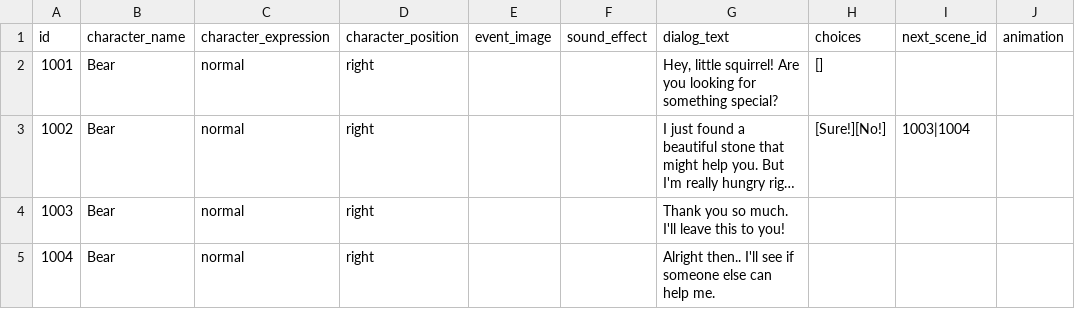
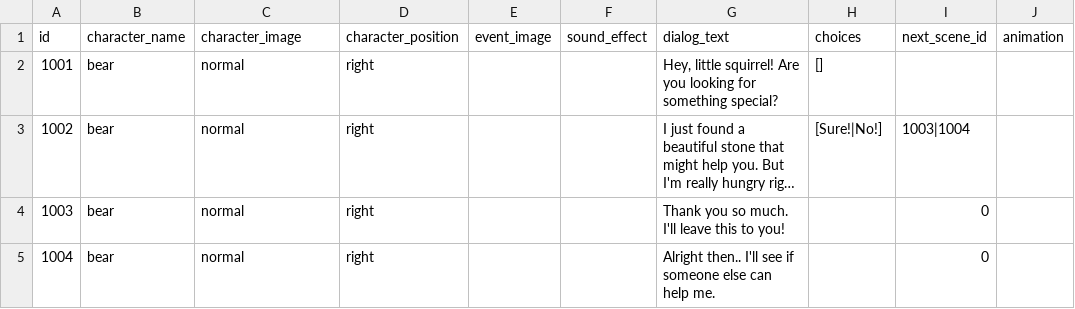
Before and after one commit to kyynk/Sylvaar, a CSV file: Assets/StreamingAssets/AVGScripts/BearDialog.csv, drawn as a sheet; only a part is shown; long unchanged cells end in …; the diff names each change by its address in the sheet, - before the commit and + after, or states it on an @@ line.

```diff
--- a/Assets/StreamingAssets/AVGScripts/BearDialog.csv
+++ b/Assets/StreamingAssets/AVGScripts/BearDialog.csv
-C1: character_expression
+C1: character_image
-B2:B5 (character_name): Bear
+B2:B5 (character_name): bear
-H3 (choices): [Sure!][No!]
+H3 (choices): [Sure!|No!]
-I4:I5 (next_scene_id): (empty)
+I4:I5 (next_scene_id): 0
```
Also changed, not shown: Assets/StreamingAssets/AVGScripts/MonkeyDialog.csv, Assets/StreamingAssets/AVGScripts/RabbitDialog.csv, 11 other files.
